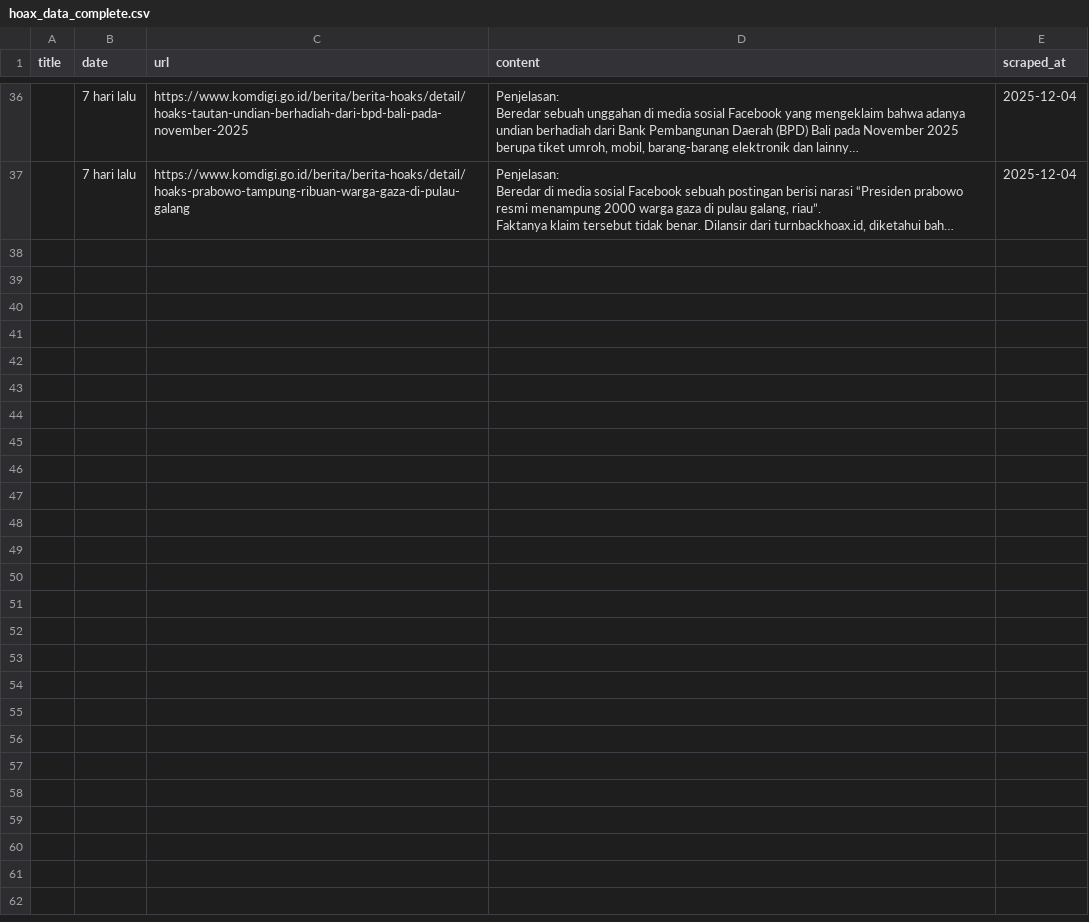
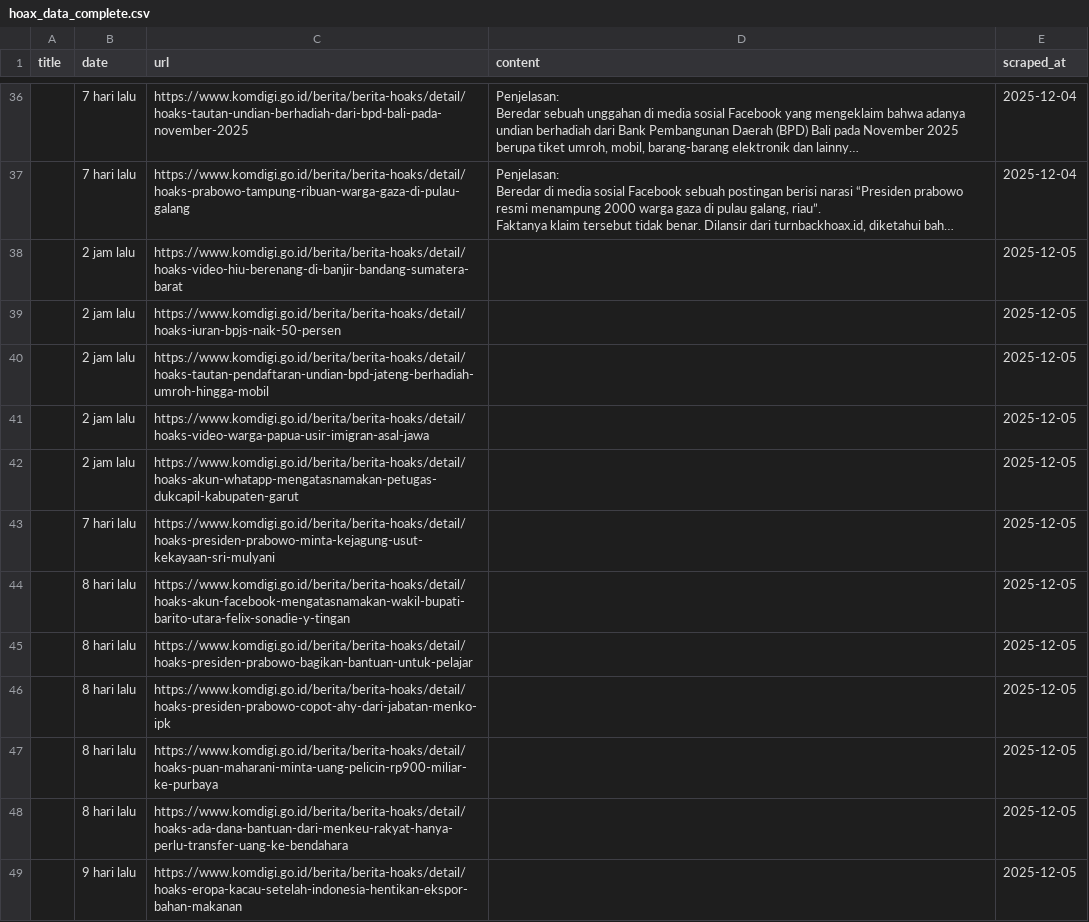
Before and after one commit to hansits034/partial-scrape-hoax, a CSV file: hoax_data_complete.csv, drawn as a sheet; only a part is shown, gaps mark what is left out; long unchanged cells end in …; the diff covers the shown part only; the diff names each change by its address in the sheet, - before the commit and + after, or states it on an @@ line.

```diff
--- a/hoax_data_complete.csv
+++ b/hoax_data_complete.csv
+row 38:  | 2 jam lalu | https://www.komdigi.go.id/berita/berita-hoaks/detail/hoaks-video-hiu-berenang-di-banjir-bandang-sumatera-barat |  | 2025-12-05
+row 39:  | 2 jam lalu | https://www.komdigi.go.id/berita/berita-hoaks/detail/hoaks-iuran-bpjs-naik-50-persen |  | 2025-12-05
+row 40:  | 2 jam lalu | https://www.komdigi.go.id/berita/berita-hoaks/detail/hoaks-tautan-pendaftaran-undian-bpd-jateng-berhadiah-umroh-hingga-mobil |  | 2025-12-05
+row 41:  | 2 jam lalu | https://www.komdigi.go.id/berita/berita-hoaks/detail/hoaks-video-warga-papua-usir-imigran-asal-jawa |  | 2025-12-05
+row 42:  | 2 jam lalu | https://www.komdigi.go.id/berita/berita-hoaks/detail/hoaks-akun-whatapp-mengatasnamakan-petugas-dukcapil-kabupaten-garut |  | 2025-12-05
+row 43:  | 7 hari lalu | https://www.komdigi.go.id/berita/berita-hoaks/detail/hoaks-presiden-prabowo-minta-kejagung-usut-kekayaan-sri-mulyani |  | 2025-12-05
+row 44:  | 8 hari lalu | https://www.komdigi.go.id/berita/berita-hoaks/detail/hoaks-akun-facebook-mengatasnamakan-wakil-bupati-barito-utara-felix-sonadie-y-tingan |  | 2025-12-05
+row 45:  | 8 hari lalu | https://www.komdigi.go.id/berita/berita-hoaks/detail/hoaks-presiden-prabowo-bagikan-bantuan-untuk-pelajar |  | 2025-12-05
+row 46:  | 8 hari lalu | https://www.komdigi.go.id/berita/berita-hoaks/detail/hoaks-presiden-prabowo-copot-ahy-dari-jabatan-menko-ipk |  | 2025-12-05
+row 47:  | 8 hari lalu | https://www.komdigi.go.id/berita/berita-hoaks/detail/hoaks-puan-maharani-minta-uang-pelicin-rp900-miliar-ke-purbaya |  | 2025-12-05
+row 48:  | 8 hari lalu | https://www.komdigi.go.id/berita/berita-hoaks/detail/hoaks-ada-dana-bantuan-dari-menkeu-rakyat-hanya-perlu-transfer-uang-ke-bendahara |  | 2025-12-05
+row 49:  | 9 hari lalu | https://www.komdigi.go.id/berita/berita-hoaks/detail/hoaks-eropa-kacau-setelah-indonesia-hentikan-ekspor-bahan-makanan |  | 2025-12-05
```
Also changed, not shown: 12 added rows elsewhere in this file.
